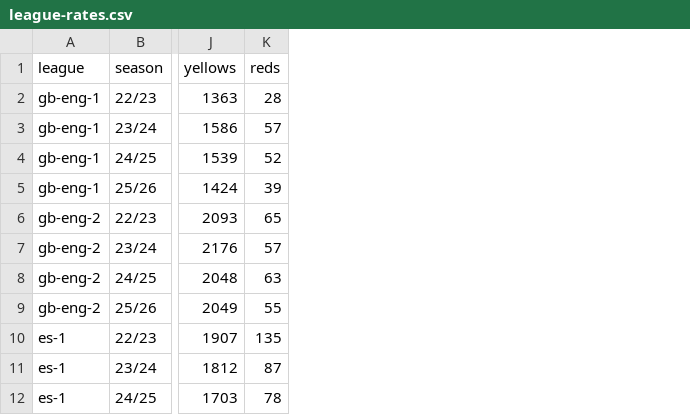
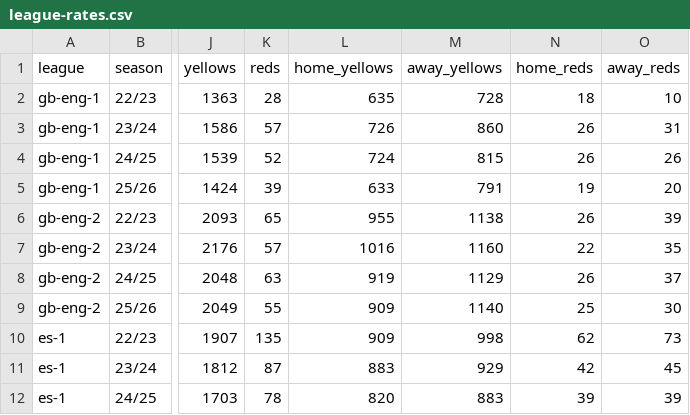
Before and after one commit to lucasnsaraujo/boleiro, a CSV file: data/history/football-data/league-rates.csv, drawn as a sheet; only a part is shown, gaps mark what is left out; the diff names each change by its address in the sheet, - before the commit and + after, or states it on an @@ line.

Commit message:
add each league abroad's own card rates in the full tier
A human coach's club abroad drew cards at Série A's rates, 5.04 yellows
and 0.296 reds a game, where the real leagues run from 3.0 (Eredivisie)
to 5.2 (Greece). The football-data fetch now keeps cards by side, and the
full tier draws the 17 leagues that have them at their own rates; the
others still borrow Série A's. Leagues abroad leave Brazil's card tally.

```diff
--- a/data/history/football-data/league-rates.csv
+++ b/data/history/football-data/league-rates.csv
+column L (home_yellows), rows 2-12: 635 | 726 | 724 | 633 | 955 | 1016 | 919 | 909 | 909 | 883 | 820
+column M (away_yellows), rows 2-12: 728 | 860 | 815 | 791 | 1138 | 1160 | 1129 | 1140 | 998 | 929 | 883
+column N (home_reds), rows 2-12: 18 | 26 | 26 | 19 | 26 | 22 | 26 | 25 | 62 | 42 | 39
+column O (away_reds), rows 2-12: 10 | 31 | 26 | 20 | 39 | 35 | 37 | 30 | 73 | 45 | 39
```
Also changed, not shown: 8 other files.
